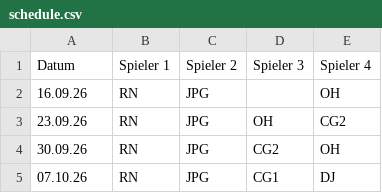
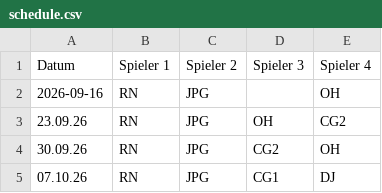
Before and after one commit to b77ypkb8vw-lab/Tennis, a CSV file: schedule.csv, drawn as a sheet; only a part is shown.

Commit message:
Update schedule.csv

```diff
--- a/schedule.csv
+++ b/schedule.csv
@@ -1,3 +1,3 @@
 Datum;Spieler 1;Spieler 2;Spieler 3;Spieler 4
-16.09.26;RN;JPG;;OH
+2026-09-16;RN;JPG;;OH
 23.09.26;RN;JPG;OH;CG2
```
